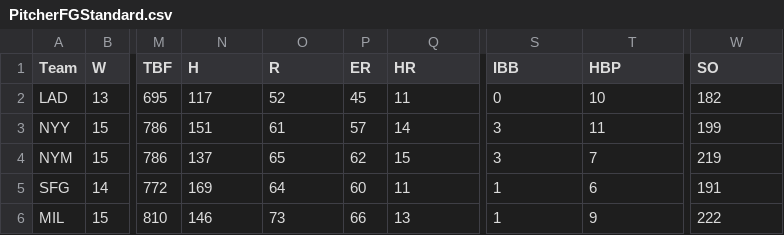
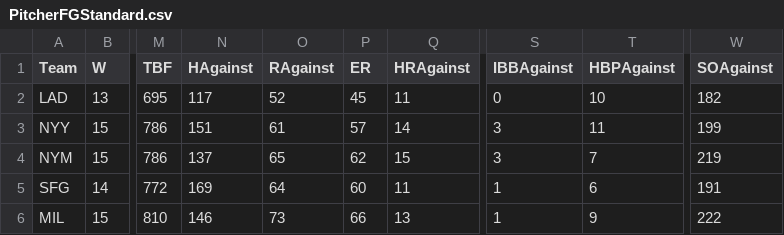
Before and after one commit to ameier6775/als-analytics, a CSV file: data/mlb/teams/2022/PitcherFGStandard.csv, drawn as a sheet; only a part is shown, gaps mark what is left out; the diff names each change by its address in the sheet, - before the commit and + after, or states it on an @@ line.

Commit message:
Changing field names for mlb team card so we can have both hitting and pitching statistics in the same object

```diff
--- a/data/mlb/teams/2022/PitcherFGStandard.csv
+++ b/data/mlb/teams/2022/PitcherFGStandard.csv
-N1: H
+N1: HAgainst
-O1: R
+O1: RAgainst
-Q1: HR
+Q1: HRAgainst
-S1: IBB
+S1: IBBAgainst
-T1: HBP
+T1: HBPAgainst
-W1: SO
+W1: SOAgainst
```
Also changed, not shown: data/mlb/teams/2022/HitterFGAdvanced.csv, data/mlb/teams/2022/HitterFGStandard.csv, 4 other files.
